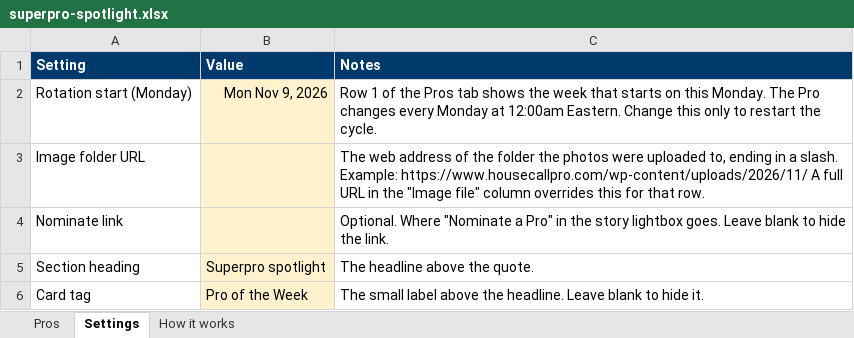
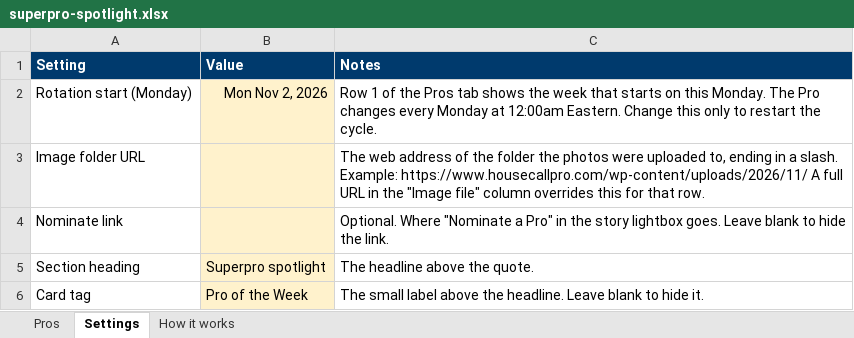
Before and after one commit to housecallpanda/community-lp, an Excel workbook: superpro-spotlight.xlsx, sheet Settings, drawn as a sheet; values as stored, in another font and other column widths than the file's, no borders; the diff names each change by its address in the sheet, - before the commit and + after, or states it on an @@ line.

```diff
--- a/superpro-spotlight.xlsx (sheet Settings)
+++ b/superpro-spotlight.xlsx (sheet Settings)
-B2 (Value): Mon Nov 9, 2026
+B2 (Value): Mon Nov 2, 2026
```
Also changed, not shown: sheet Pros, 2 other files.
